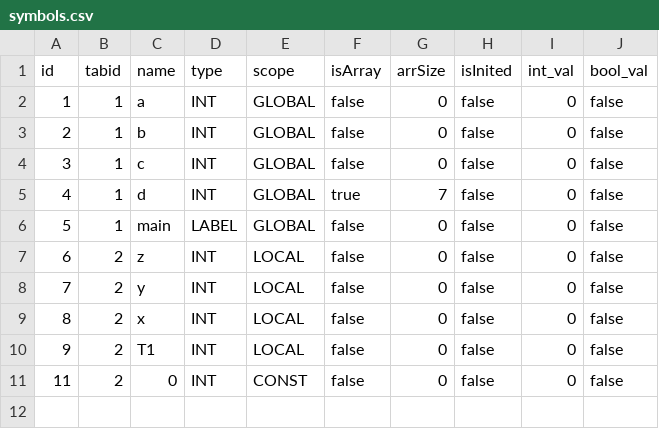
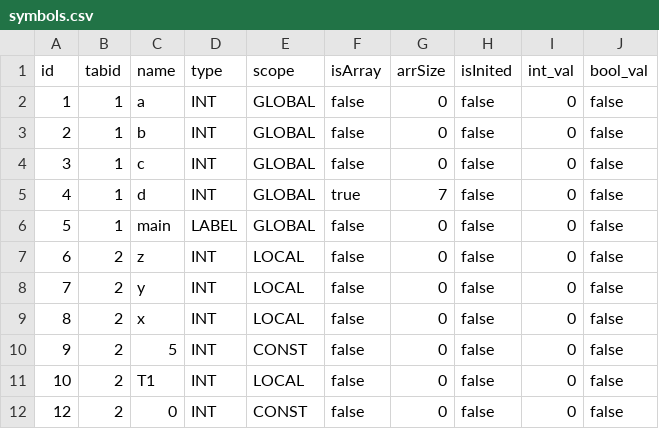
Before and after one commit to niragmehta/Compiler-Grammar, a CSV file: src/main/antlr/symbols.csv, drawn as a sheet.

```diff
--- a/src/main/antlr/symbols.csv
+++ b/src/main/antlr/symbols.csv
@@ -9,3 +9,4 @@ id,tabid,name,type,scope,isArray,arrSize,isInited,int_val,bool_val
 8,2,x,INT,LOCAL,false,0,false,0,false
-9,2,T1,INT,LOCAL,false,0,false,0,false
-11,2,0,INT,CONST,false,0,false,0,false
+9,2,5,INT,CONST,false,0,false,0,false
+10,2,T1,INT,LOCAL,false,0,false,0,false
+12,2,0,INT,CONST,false,0,false,0,false
```
Also changed, not shown: 9 other files.
